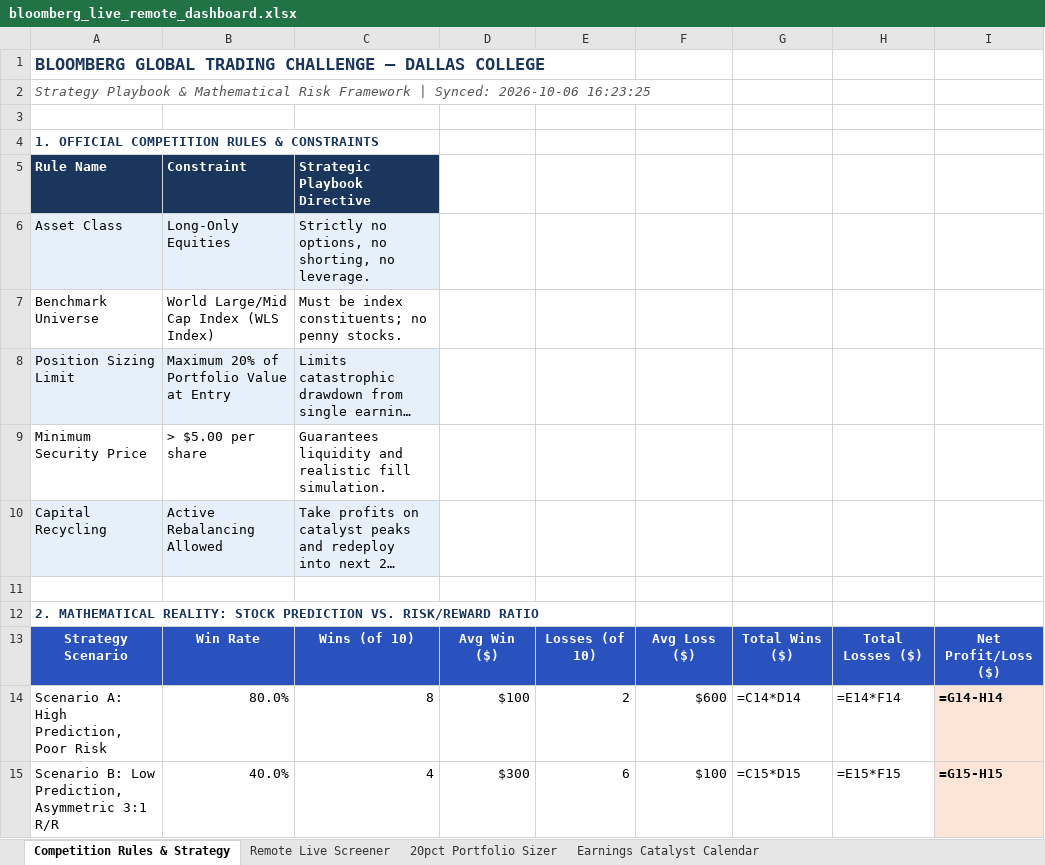
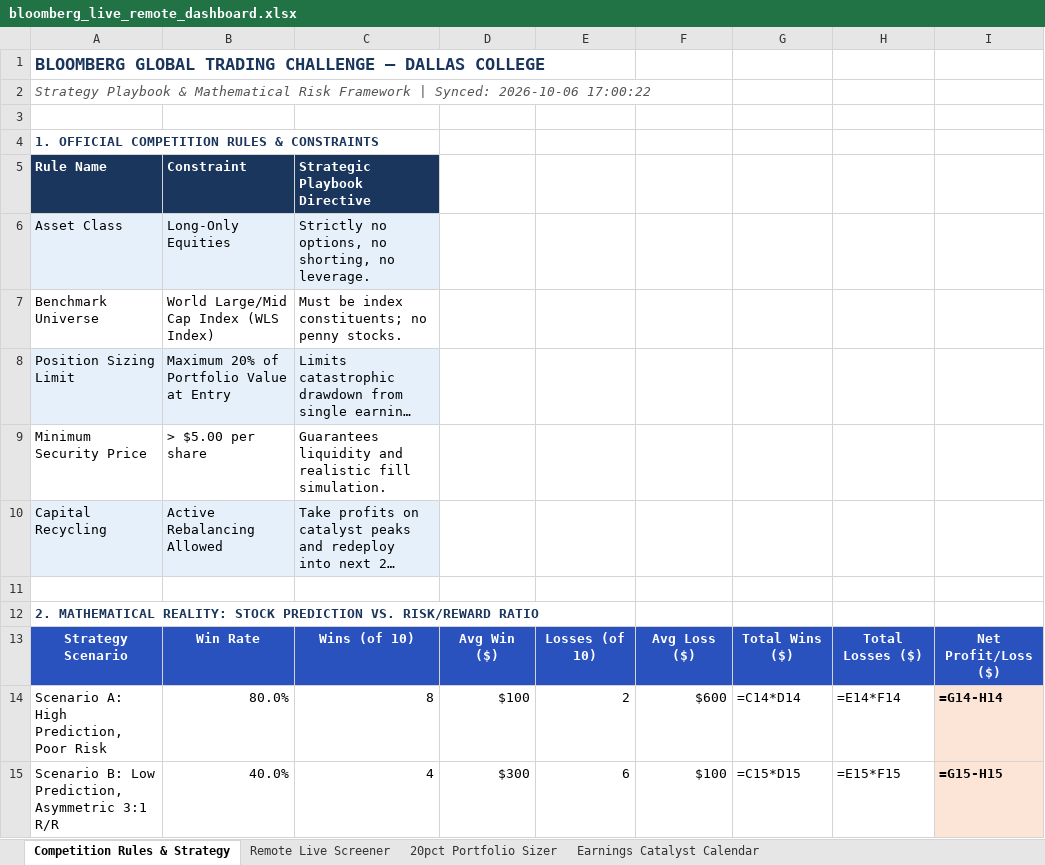
Before and after one commit to netflix2023/bloomberg-comp, an Excel workbook: bloomberg_live_remote_dashboard.xlsx, sheet Competition Rules & Strategy, drawn as a sheet; long unchanged cells end in …; values as stored, in another font and other column widths than the file's, no borders; formulas without a stored value are shown as written; the diff names each change by its address in the sheet, - before the commit and + after, or states it on an @@ line.

```diff
--- a/bloomberg_live_remote_dashboard.xlsx (sheet Competition Rules & Strategy)
+++ b/bloomberg_live_remote_dashboard.xlsx (sheet Competition Rules & Strategy)
-A2 (Rule Name): …Synced: 2026-10-06 16:23:25
+A2 (Rule Name): …Synced: 2026-10-06 17:00:22
```
Also changed, not shown: sheet Remote Live Screener, 3 other files.
